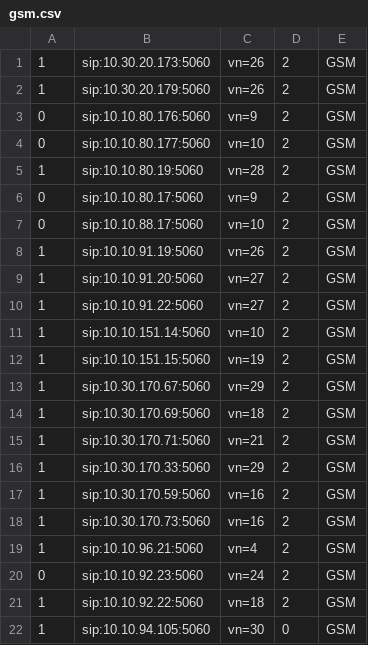
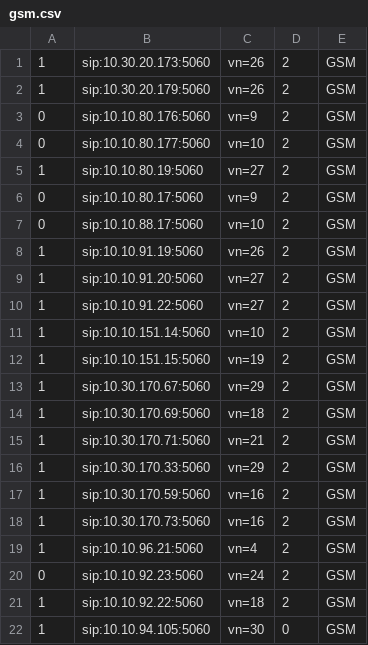
Before and after one commit to devops-itcs/CONFIG-CHANNEL-SIP-99137, a CSV file: gsm.csv, drawn as a sheet.

Commit message:
Update gsm.csv

```diff
--- a/gsm.csv
+++ b/gsm.csv
@@ -4,3 +4,3 @@
 0,sip:10.10.80.177:5060,vn=10,2,GSM
-1,sip:10.10.80.19:5060,vn=28,2,GSM
+1,sip:10.10.80.19:5060,vn=27,2,GSM
 0,sip:10.10.80.17:5060,vn=9,2,GSM
```
